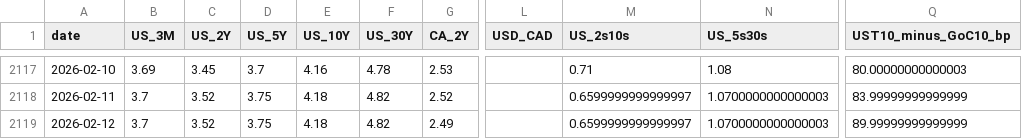
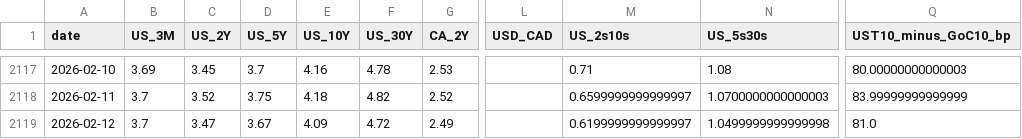
Before and after one commit to CSCoder33/Yield_Curve_History_Dashboard_U.S._Canada, a CSV file: data/processed/daily.csv, drawn as a sheet; only a part is shown, gaps mark what is left out; the diff names each change by its address in the sheet, - before the commit and + after, or states it on an @@ line.

```diff
--- a/data/processed/daily.csv
+++ b/data/processed/daily.csv
-C2119 (US_2Y): 3.52
+C2119 (US_2Y): 3.47
-D2119 (US_5Y): 3.75
+D2119 (US_5Y): 3.67
-E2119 (US_10Y): 4.18
+E2119 (US_10Y): 4.09
-F2119 (US_30Y): 4.82
+F2119 (US_30Y): 4.72
-M2119 (US_2s10s): 0.6599999999999997
+M2119 (US_2s10s): 0.6199999999999997
-N2119 (US_5s30s): 1.0700000000000003
+N2119 (US_5s30s): 1.0499999999999998
-Q2119 (UST10_minus_GoC10_bp): 89.99999999999999
+Q2119 (UST10_minus_GoC10_bp): 81.0
```
Also changed, not shown: 18 other files.
